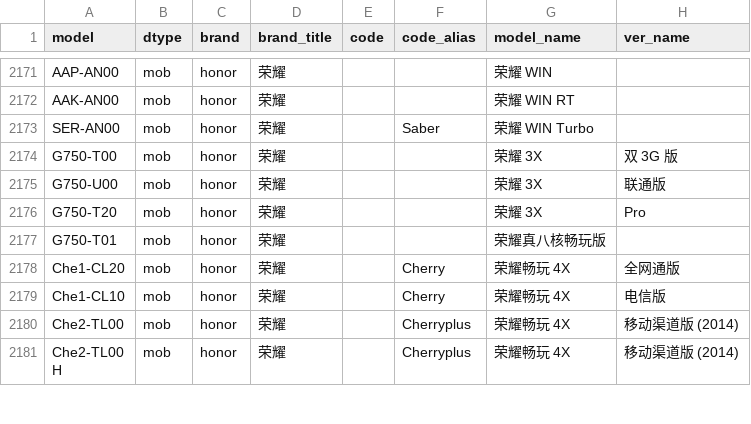
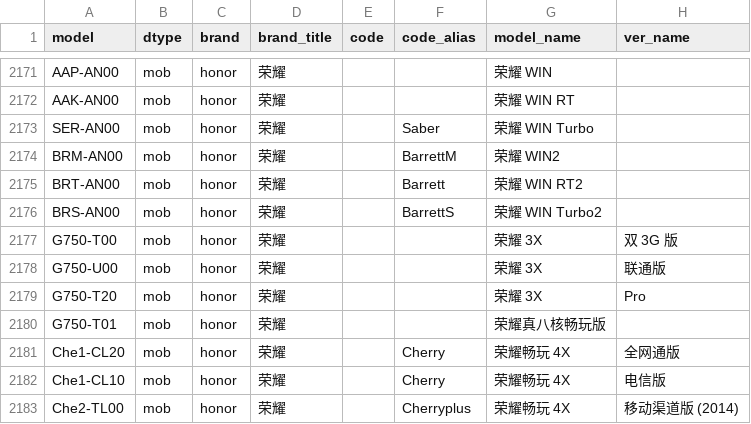
Before and after one commit to YuleBest/MobileModels-csv, a CSV file: models.csv, drawn as a sheet; only a part is shown, gaps mark what is left out; the shorter side is filled out with more unchanged rows; the diff names each change by its address in the sheet, - before the commit and + after, or states it on an @@ line.

```diff
--- a/models.csv
+++ b/models.csv
+row 2174: BRM-AN00 | mob | honor | 荣耀 |  | BarrettM | 荣耀 WIN2
+row 2175: BRT-AN00 | mob | honor | 荣耀 |  | Barrett | 荣耀 WIN RT2
+row 2176: BRS-AN00 | mob | honor | 荣耀 |  | BarrettS | 荣耀 WIN Turbo2
```
Also changed, not shown: 1 other file.
